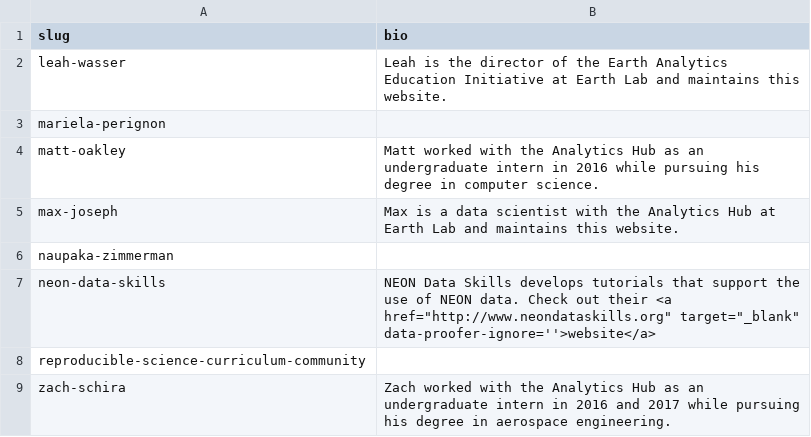
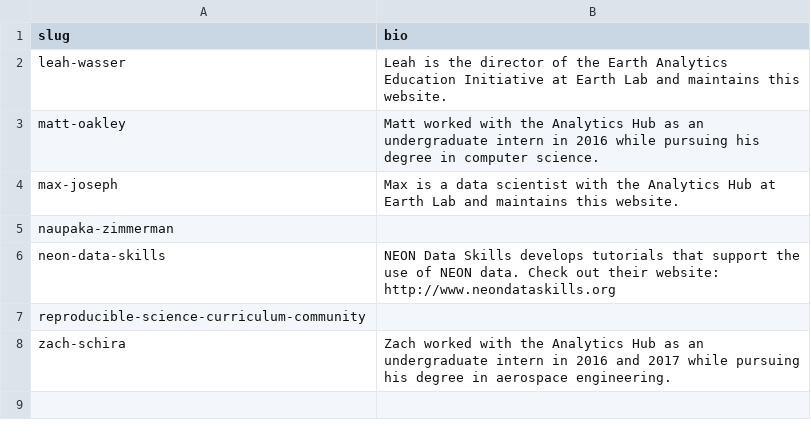
Before and after one commit to earthlab/earthlab.github.io, a CSV file: org/author-bios.csv, drawn as a sheet.

Commit message:
removing url from author bios

```diff
--- a/org/author-bios.csv
+++ b/org/author-bios.csv
@@ -2,3 +2,2 @@ slug, bio
 leah-wasser, Leah is the director of the Earth Analytics Education Initiative at Earth Lab and maintains this website.
-mariela-perignon,
 matt-oakley, Matt worked with the Analytics Hub as an undergraduate intern in 2016 while pursuing his degree in computer science.
@@ -6,3 +5,3 @@ max-joseph, Max is a data scientist with the Analytics Hub at Earth Lab and main
 naupaka-zimmerman,
-neon-data-skills, NEON Data Skills develops tutorials that support the use of NEON data. Check out their <a href="http://www.neondataskills.org" target="_blank" data-proofer-ignore=''>website</a>
+neon-data-skills, NEON Data Skills develops tutorials that support the use of NEON data. Check out their website: http://www.neondataskills.org
 reproducible-science-curriculum-community,
```
